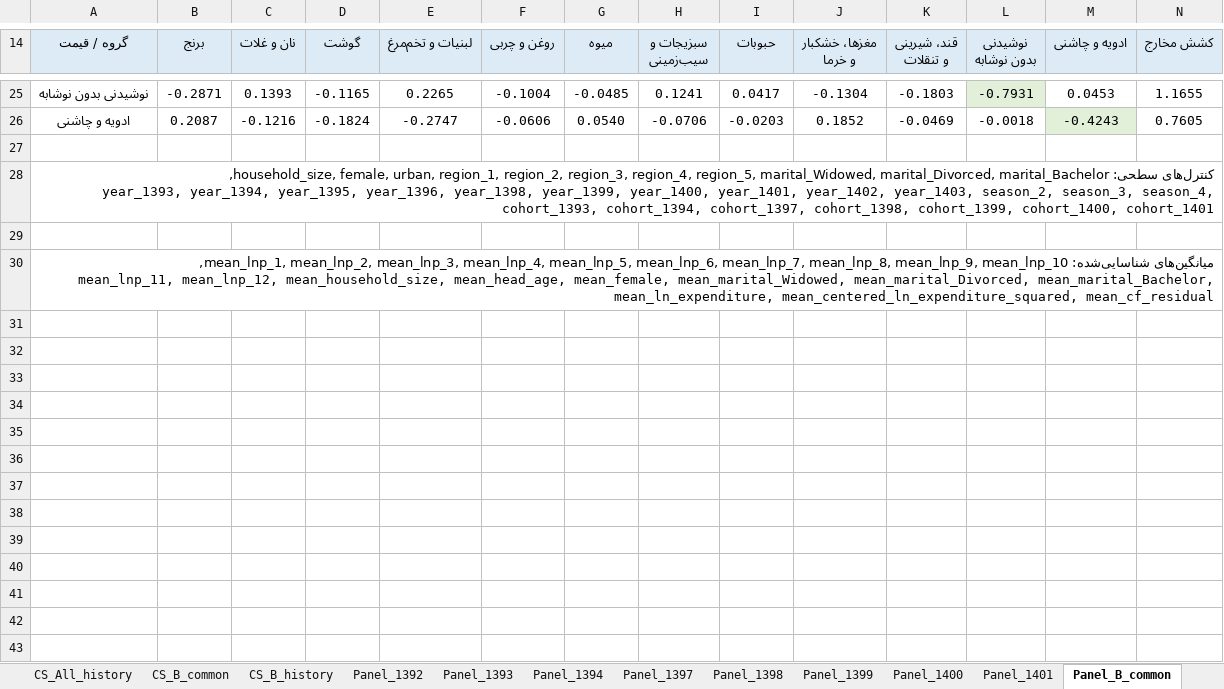
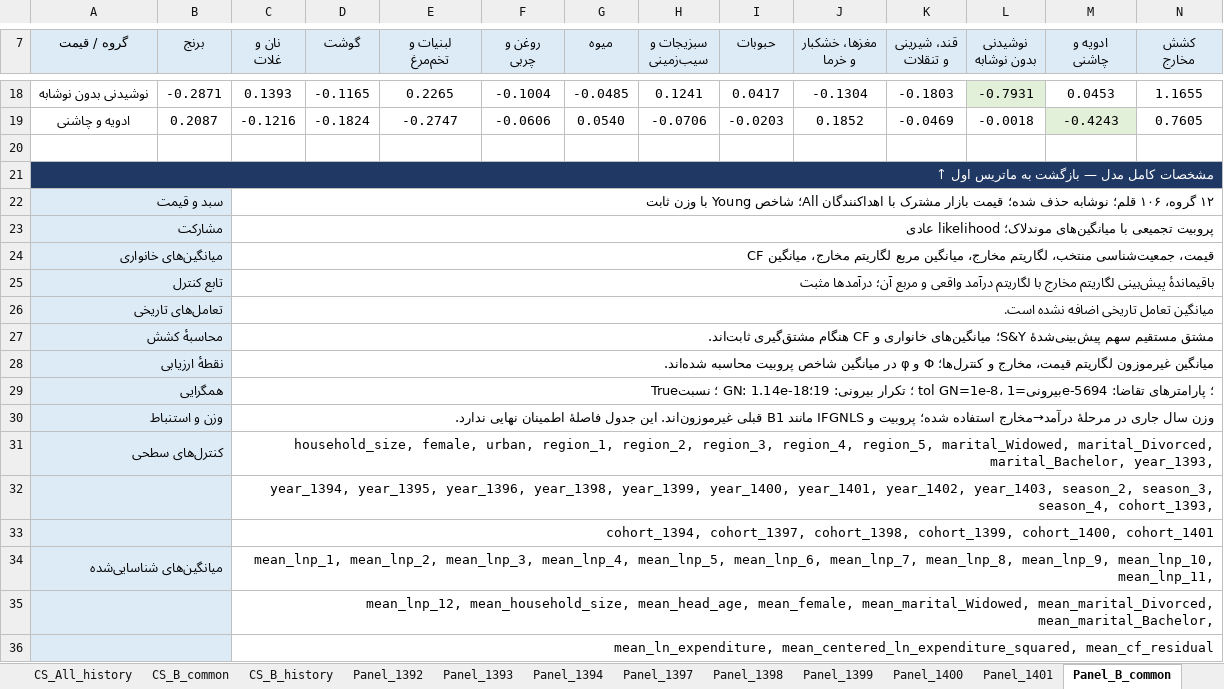
Before and after one commit to sinaamiri9000-collab/paneldemand, an Excel workbook: pilot/b1_fourteen/paneldemand_B1_fourteen_runs.xlsx, sheet Panel_B_common, drawn as a sheet; only a part is shown, gaps mark what is left out; values as stored, in another font and other column widths than the file's, no borders; removed rows and columns are numbered as before the commit, all else as after; ↵ is a line break in a cell; the diff covers the shown part only; the diff names each change by its address in the sheet, - before the commit and + after, or states it on an @@ line.

```diff
--- a/pilot/b1_fourteen/paneldemand_B1_fourteen_runs.xlsx (sheet Panel_B_common)
+++ b/pilot/b1_fourteen/paneldemand_B1_fourteen_runs.xlsx (sheet Panel_B_common)
-C7: نان و غلات
+C7: نان و ↵ غلات
-E7: لبنیات و تخم‌مرغ
+E7: لبنیات و ↵ تخم‌مرغ
-F7: روغن و چربی
+F7: روغن و ↵ چربی
-H7: سبزیجات و سیب‌زمینی
+H7: سبزیجات و ↵ سیب‌زمینی
-J7: مغزها، خشکبار و خرما
+J7: مغزها، خشکبار ↵ و خرما
-K7: قند، شیرینی و تنقلات
+K7: قند، شیرینی ↵ و تنقلات
-L7: نوشیدنی بدون نوشابه
+L7: نوشیدنی ↵ بدون نوشابه
-M7: ادویه و چاشنی
+M7: ادویه و ↵ چاشنی
-N7: کشش مخارج
+N7: کشش ↵ مخارج
-A21 (گروه / قیمت): کنترل‌های سطحی: household_size, female, urban, region_1, region_2, region_3, region_4, region_5, marital_Widowed, marital_Divorced, marital_Bachelor, year_1393, year_1394, year_1395, year_1396, year_1398, year_1399, year_1400, year_1401, year_1402, year_1403, season_2, season_3, season_4, cohort_1393, cohort_1394, cohort_1397, cohort_1398, cohort_1399, cohort_1400, cohort_1401
+A21 (گروه / قیمت): مشخصات کامل مدل — بازگشت به ماتریس اول ↑
@@ A21 fill: none → #203864, bold: off → on, text colour: black → #FFFFFF @@
-row 22: (empty)
+row 22: سبد و قیمت |  | ۱۲ گروه، ۱۰۶ قلم؛ نوشابه حذف شده؛ قیمت بازار مشترک با اهداکنندگان All؛ شاخص Young با وزن ثابت
-A22 fill: none
+A22 fill: #DDEBF7
+A22:B22 merged
+C22:N22 merged
-row 30: میانگین‌های شناسایی‌شده: mean_lnp_1, mean_lnp_2, mean_lnp_3, mean_lnp_4, mean_lnp_5, mean_lnp_6, mean_lnp_7, mean_lnp_8, mean_lnp_9, mean_lnp_10, mean_lnp_11, mean_lnp_12, mean_household_size, mean_head_age, mean_female, mean_marital_Widowed, mean_marital_Divorced, mean_marital_Bachelor, mean_ln_expenditure, mean_centered_ln_expenditure_squared, mean_cf_residual
+row 23: مشارکت |  | پروبیت تجمیعی با میانگین‌های موندلاک؛ likelihood عادی
+row 24: میانگین‌های خانواری |  | قیمت، جمعیت‌شناسی منتخب، لگاریتم مخارج، میانگین مربع لگاریتم مخارج، میانگین CF
+row 25: تابع کنترل |  | باقیماندهٔ پیش‌بینی لگاریتم مخارج با لگاریتم درآمد واقعی و مربع آن؛ درآمدها مثبت
+row 26: تعامل‌های تاریخی |  | میانگین تعامل تاریخی اضافه نشده است.
+row 27: محاسبهٔ کشش |  | مشتق مستقیم سهم پیش‌بینی‌شدهٔ S&Y؛ میانگین‌های خانواری و CF هنگام مشتق‌گیری ثابت‌اند.
+row 28: نقطهٔ ارزیابی |  | میانگین غیرموزون لگاریتم قیمت، مخارج و کنترل‌ها؛ Φ و φ در میانگین شاخص پروبیت محاسبه شده‌اند.
+row 29: همگرایی |  | True؛ نسبت GN: 1.14e-18؛ تکرار بیرونی: 19؛ tol GN=1e-8، بیرونی=1e-5؛ پارامترهای تقاضا: 694
+row 30: وزن و استنباط |  | وزن سال جاری در مرحلهٔ درآمد→مخارج استفاده شده؛ پروبیت و IFGNLS مانند B1 قبلی غیرموزون‌اند. این جدول فاصلهٔ اطمینان نهایی ندارد.
+row 31: کنترل‌های سطحی |  | household_size, female, urban, region_1, region_2, region_3, region_4, region_5, marital_Widowed, marital_Divorced, marital_Bachelor, year_1393,
+row 32:  |  | year_1394, year_1395, year_1396, year_1398, year_1399, year_1400, year_1401, year_1402, year_1403, season_2, season_3, season_4, cohort_1393,
+row 33:  |  | cohort_1394, cohort_1397, cohort_1398, cohort_1399, cohort_1400, cohort_1401
+row 34: میانگین‌های شناسایی‌شده |  | mean_lnp_1, mean_lnp_2, mean_lnp_3, mean_lnp_4, mean_lnp_5, mean_lnp_6, mean_lnp_7, mean_lnp_8, mean_lnp_9, mean_lnp_10, mean_lnp_11,
+row 35:  |  | mean_lnp_12, mean_household_size, mean_head_age, mean_female, mean_marital_Widowed, mean_marital_Divorced, mean_marital_Bachelor,
+row 36:  |  | mean_ln_expenditure, mean_centered_ln_expenditure_squared, mean_cf_residual
```
Also changed, not shown: 1 added row, 8 removed rows and 4 edited cells elsewhere in this sheet, sheet Panel_B_history, sheet CS_All_history, sheet CS_B_history, sheet Panel_1392, sheet Panel_1394, sheet Panel_1393, 7 more sheets, 2 other files.
